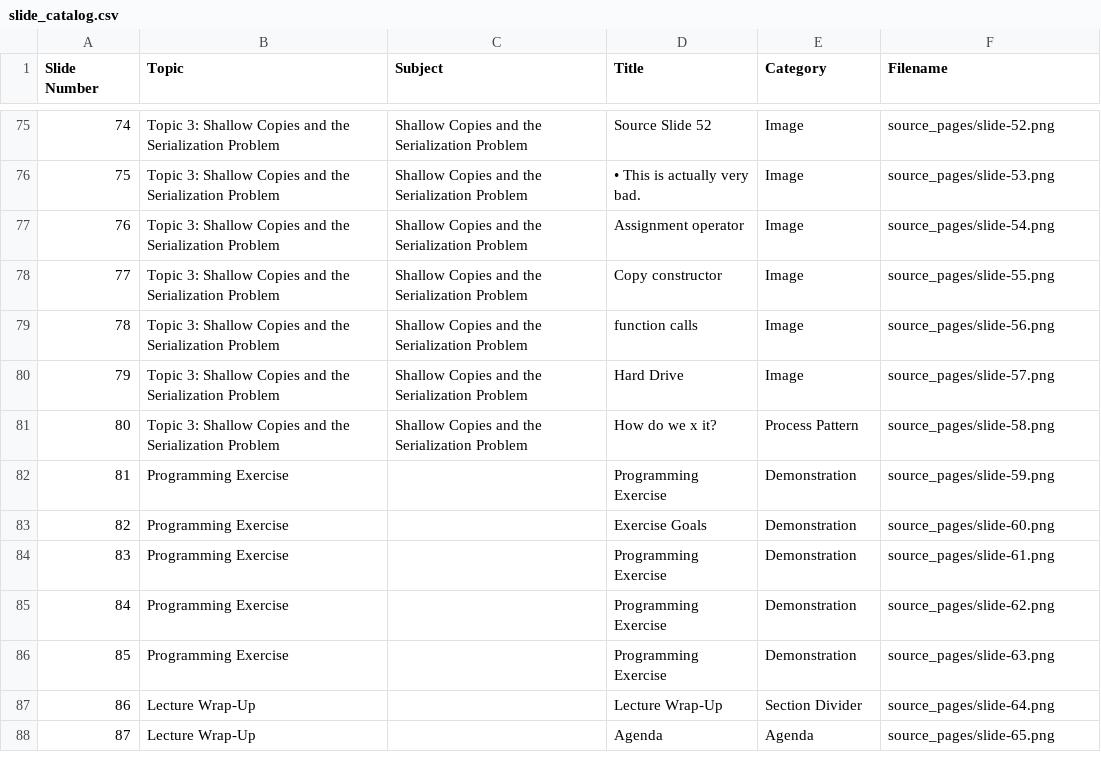
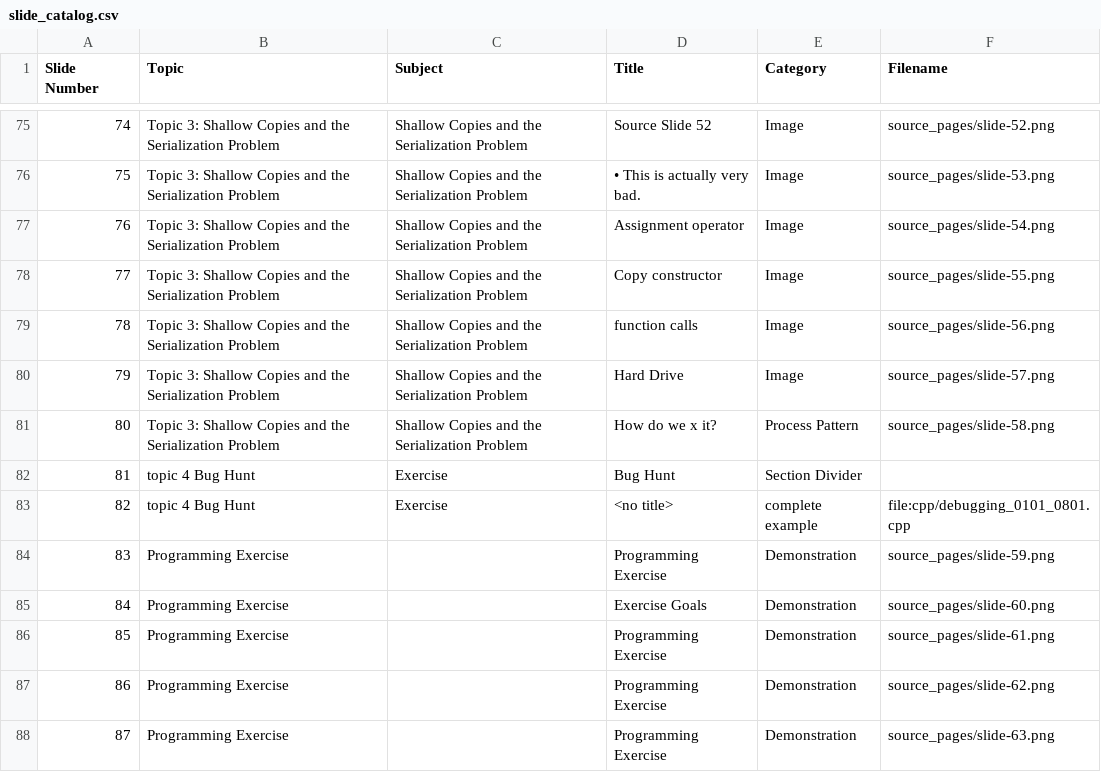
Before and after one commit to 9mytmh5z4p-sketch/CISP400, a CSV file: p400_lecture_08.01/slide_catalog.csv, drawn as a sheet; only a part is shown, gaps mark what is left out; the shorter side is filled out with more unchanged rows; addresses are those after the commit; the diff names each change by its address in the sheet, - before the commit and + after, or states it on an @@ line.

```diff
--- a/p400_lecture_08.01/slide_catalog.csv
+++ b/p400_lecture_08.01/slide_catalog.csv
+row 82: 81 | topic 4 Bug Hunt | Exercise | Bug Hunt | Section Divider
+row 83: 82 | topic 4 Bug Hunt | Exercise | <no title> | complete example | file:cpp/debugging_0101_0801.cpp
@@ column A (Slide Number) renumbered from row 84 down @@
```
Also changed, not shown: 9 other files.
